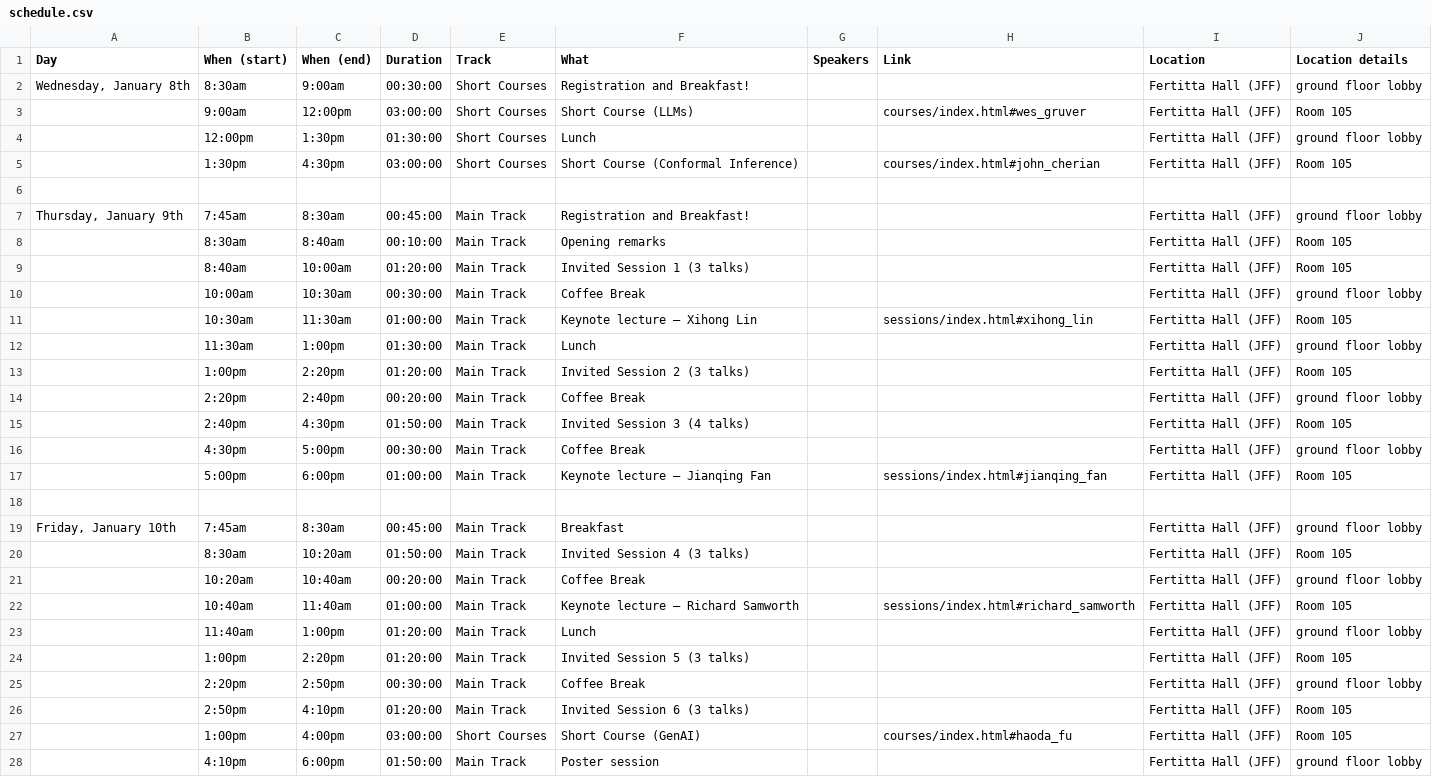
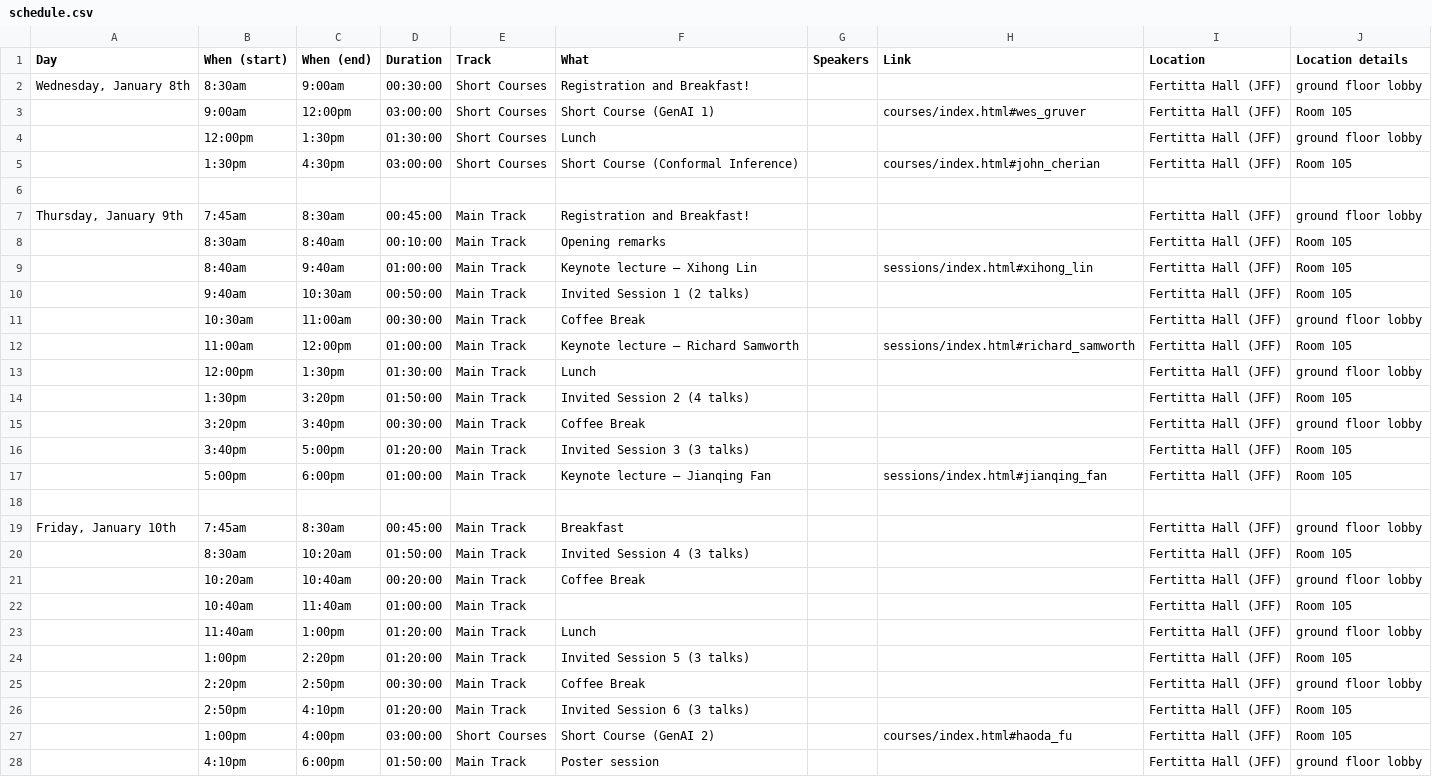
Before and after one commit to usc-dso-stat-group/seeds-2025-conference, a CSV file: sources/schedule.csv, drawn as a sheet; only a part is shown; the diff covers the shown part only.

Commit message:
Added short course info

```diff
--- a/sources/schedule.csv
+++ b/sources/schedule.csv
@@ -2,3 +2,3 @@ Day,When (start),When (end),Duration,Track,What,Speakers,Link,Location,Location
 "Wednesday, January 8th",8:30am,9:00am,00:30:00,Short Courses,Registration and Breakfast!,,,Fertitta Hall (JFF),ground floor lobby
-,9:00am,12:00pm,03:00:00,Short Courses,Short Course (LLMs),,courses/index.html#wes_gruver,Fertitta Hall (JFF),Room 105
+,9:00am,12:00pm,03:00:00,Short Courses,Short Course (GenAI 1),,courses/index.html#wes_gruver,Fertitta Hall (JFF),Room 105
 ,12:00pm,1:30pm,01:30:00,Short Courses,Lunch,,,Fertitta Hall (JFF),ground floor lobby
@@ -8,10 +8,10 @@ Day,When (start),When (end),Duration,Track,What,Speakers,Link,Location,Location
 ,8:30am,8:40am,00:10:00,Main Track,Opening remarks,,,Fertitta Hall (JFF),Room 105
-,8:40am,10:00am,01:20:00,Main Track,Invited Session 1 (3 talks),,,Fertitta Hall (JFF),Room 105
-,10:00am,10:30am,00:30:00,Main Track,Coffee Break,,,Fertitta Hall (JFF),ground floor lobby
-,10:30am,11:30am,01:00:00,Main Track,Keynote lecture – Xihong Lin,,sessions/index.html#xihong_lin,Fertitta Hall (JFF),Room 105
-,11:30am,1:00pm,01:30:00,Main Track,Lunch,,,Fertitta Hall (JFF),ground floor lobby
-,1:00pm,2:20pm,01:20:00,Main Track,Invited Session 2 (3 talks),,,Fertitta Hall (JFF),Room 105
-,2:20pm,2:40pm,00:20:00,Main Track,Coffee Break,,,Fertitta Hall (JFF),ground floor lobby
-,2:40pm,4:30pm,01:50:00,Main Track,Invited Session 3 (4 talks),,,Fertitta Hall (JFF),Room 105
-,4:30pm,5:00pm,00:30:00,Main Track,Coffee Break,,,Fertitta Hall (JFF),ground floor lobby
+,8:40am,9:40am,01:00:00,Main Track,Keynote lecture – Xihong Lin,,sessions/index.html#xihong_lin,Fertitta Hall (JFF),Room 105
+,9:40am,10:30am,00:50:00,Main Track,Invited Session 1 (2 talks),,,Fertitta Hall (JFF),Room 105
+,10:30am,11:00am,00:30:00,Main Track,Coffee Break,,,Fertitta Hall (JFF),ground floor lobby
+,11:00am,12:00pm,01:00:00,Main Track,Keynote lecture – Richard Samworth,,sessions/index.html#richard_samworth,Fertitta Hall (JFF),Room 105
+,12:00pm,1:30pm,01:30:00,Main Track,Lunch,,,Fertitta Hall (JFF),ground floor lobby
+,1:30pm,3:20pm,01:50:00,Main Track,Invited Session 2 (4 talks),,,Fertitta Hall (JFF),Room 105
+,3:20pm,3:40pm,00:30:00,Main Track,Coffee Break,,,Fertitta Hall (JFF),ground floor lobby
+,3:40pm,5:00pm,01:20:00,Main Track,Invited Session 3 (3 talks),,,Fertitta Hall (JFF),Room 105
 ,5:00pm,6:00pm,01:00:00,Main Track,Keynote lecture – Jianqing Fan,,sessions/index.html#jianqing_fan,Fertitta Hall (JFF),Room 105
@@ -21,3 +21,3 @@ Day,When (start),When (end),Duration,Track,What,Speakers,Link,Location,Location
 ,10:20am,10:40am,00:20:00,Main Track,Coffee Break,,,Fertitta Hall (JFF),ground floor lobby
-,10:40am,11:40am,01:00:00,Main Track,Keynote lecture – Richard Samworth,,sessions/index.html#richard_samworth,Fertitta Hall (JFF),Room 105
+,10:40am,11:40am,01:00:00,Main Track,,,,Fertitta Hall (JFF),Room 105
 ,11:40am,1:00pm,01:20:00,Main Track,Lunch,,,Fertitta Hall (JFF),ground floor lobby
@@ -26,3 +26,3 @@ Day,When (start),When (end),Duration,Track,What,Speakers,Link,Location,Location
 ,2:50pm,4:10pm,01:20:00,Main Track,Invited Session 6 (3 talks),,,Fertitta Hall (JFF),Room 105
-,1:00pm,4:00pm,03:00:00,Short Courses,Short Course (GenAI),,courses/index.html#haoda_fu,Fertitta Hall (JFF),Room 105
+,1:00pm,4:00pm,03:00:00,Short Courses,Short Course (GenAI 2),,courses/index.html#haoda_fu,Fertitta Hall (JFF),Room 105
 ,4:10pm,6:00pm,01:50:00,Main Track,Poster session,,,Fertitta Hall (JFF),ground floor lobby
```
Also changed, not shown: 9 edited cells elsewhere in this file, sources/sessions.csv, 5 other files.
